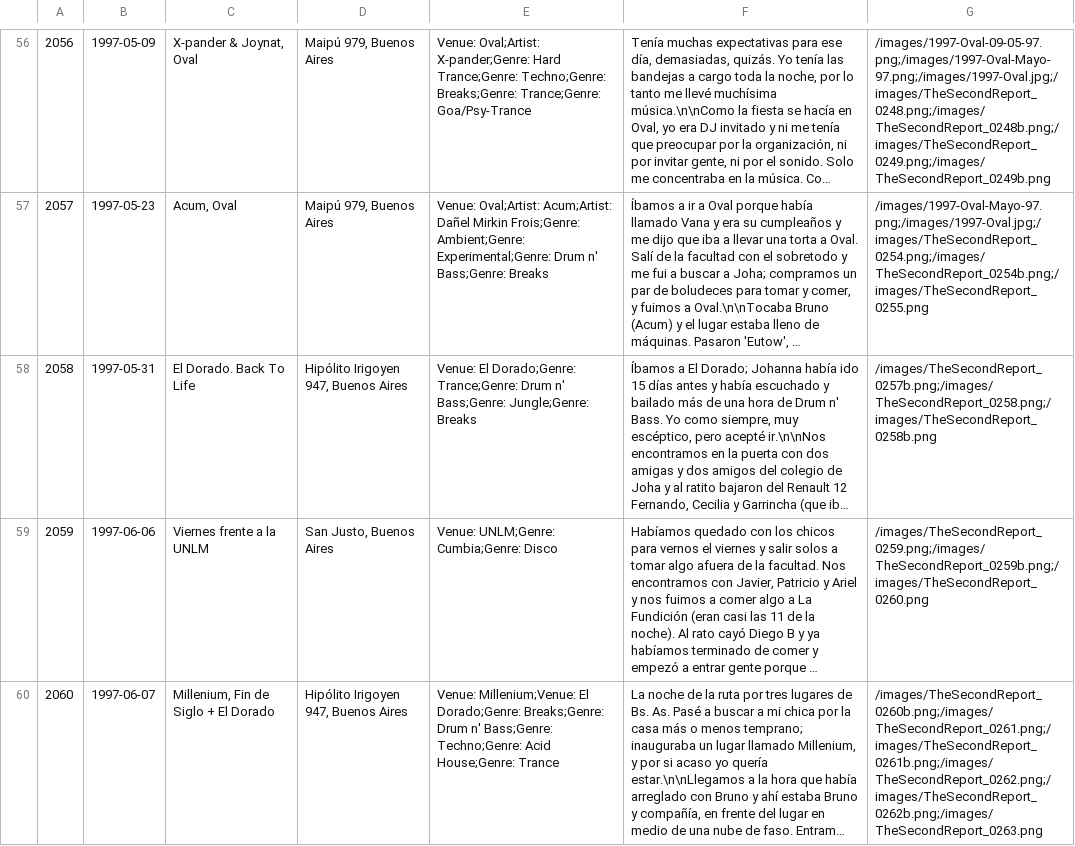
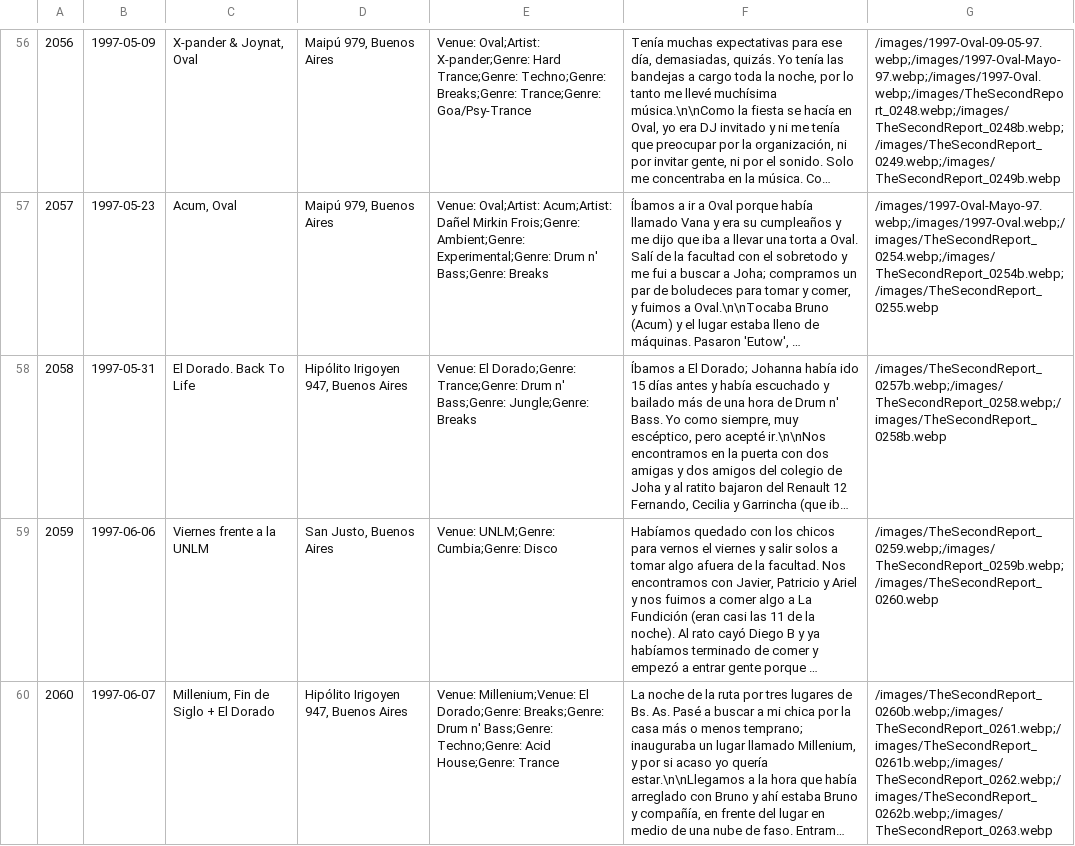
Before and after one commit to juaninatali/90sDiaryViewer, a CSV file: data/diary.csv, drawn as a sheet; only a part is shown, gaps mark what is left out; long unchanged cells end in …; the diff covers the shown part only; the diff names each change by its address in the sheet, - before the commit and + after, or states it on an @@ line.

```diff
--- a/data/diary.csv
+++ b/data/diary.csv
-G56: /images/1997-Oval-09-05-97.png;/images/1997-Oval-Mayo-97.png;/images/1997-Oval.jpg;/images/TheSecondReport_0248.png;/images/TheSecondReport_0248b.png;/images/TheSecondReport_0249.png;/images/TheSecondReport_0249b.png
+G56: /images/1997-Oval-09-05-97.webp;/images/1997-Oval-Mayo-97.webp;/images/1997-Oval.webp;/images/TheSecondReport_0248.webp;/images/TheSecondReport_0248b.webp;/images/TheSecondReport_0249.webp;/images/TheSecondReport_0249b.webp
-G57: /images/1997-Oval-Mayo-97.png;/images/1997-Oval.jpg;/images/TheSecondReport_0254.png;/images/TheSecondReport_0254b.png;/images/TheSecondReport_0255.png
+G57: /images/1997-Oval-Mayo-97.webp;/images/1997-Oval.webp;/images/TheSecondReport_0254.webp;/images/TheSecondReport_0254b.webp;/images/TheSecondReport_0255.webp
-G58: /images/TheSecondReport_0257b.png;/images/TheSecondReport_0258.png;/images/TheSecondReport_0258b.png
+G58: /images/TheSecondReport_0257b.webp;/images/TheSecondReport_0258.webp;/images/TheSecondReport_0258b.webp
-G59: /images/TheSecondReport_0259.png;/images/TheSecondReport_0259b.png;/images/TheSecondReport_0260.png
+G59: /images/TheSecondReport_0259.webp;/images/TheSecondReport_0259b.webp;/images/TheSecondReport_0260.webp
-G60: /images/TheSecondReport_0260b.png;/images/TheSecondReport_0261.png;/images/TheSecondReport_0261b.png;/images/TheSecondReport_0262.png;/images/TheSecondReport_0262b.png;/images/TheSecondReport_0263.png
+G60: /images/TheSecondReport_0260b.webp;/images/TheSecondReport_0261.webp;/images/TheSecondReport_0261b.webp;/images/TheSecondReport_0262.webp;/images/TheSecondReport_0262b.webp;/images/TheSecondReport_0263.webp
```
Also changed, not shown: 62 edited cells elsewhere in this file, 7 other files.
